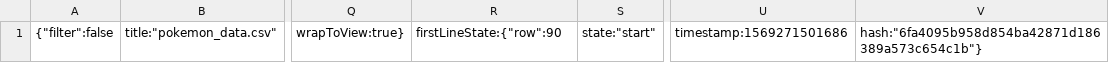
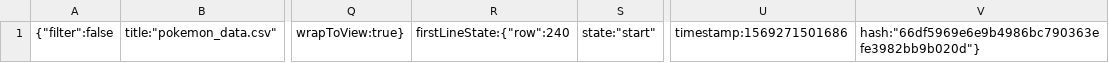
Before and after one commit to nitr-am/milestone2_pokemon_in_numbers, a CSV file: .c9/metadata/environment/data/pokemon_data.csv, drawn as a sheet; only a part is shown, gaps mark what is left out; the diff names each change by its address in the sheet, - before the commit and + after, or states it on an @@ line.

```diff
--- a/.c9/metadata/environment/data/pokemon_data.csv
+++ b/.c9/metadata/environment/data/pokemon_data.csv
-R1: firstLineState:{"row":90
+R1: firstLineState:{"row":240
-V1: hash:"6fa4095b958d854ba42871d186389a573c654c1b"}
+V1: hash:"66df5969e6e9b4986bc790363efe3982bb9b020d"}
```
Also changed, not shown: 5 other files.
